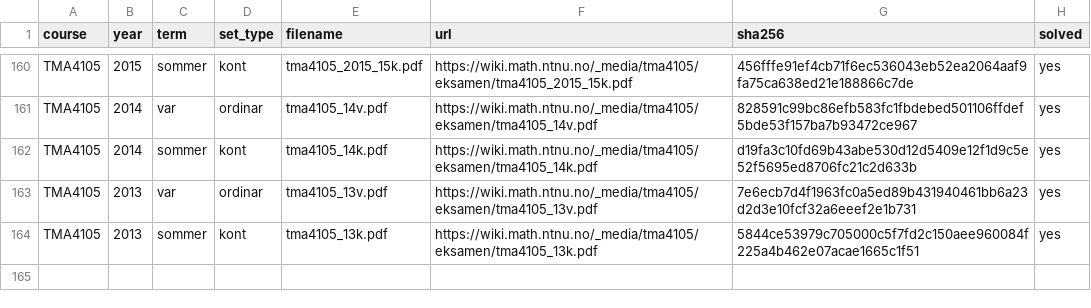
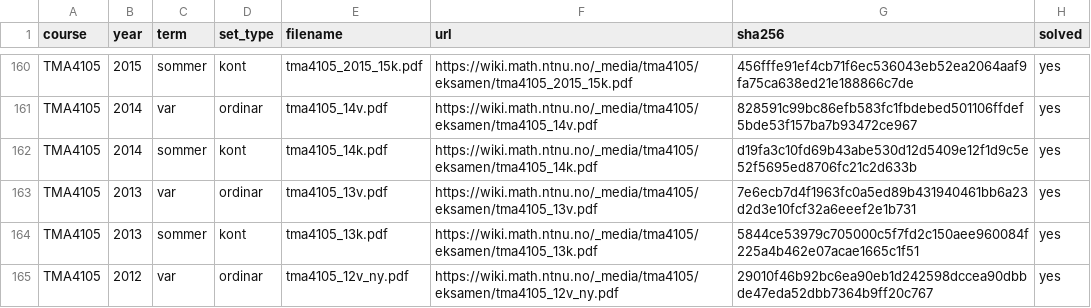
Before and after one commit to Torgersrud/eksamensrelevant4C, a CSV file: sources/MANIFEST.csv, drawn as a sheet; only a part is shown, gaps mark what is left out.

Commit message:
Ticket 9: M2-hausting — TMA4105 2012-vår (laurdag 9. juni 2012, nynorsk) — manifest + Oppgåve 1 og 3 i uke 36 (tangentplan, Eulers spiral med bogelengd og krumming), Oppgåve 2 i uke 38 (Lagrange på ellipse); resten ugjenkjennelig av karakter (trippelintegral, ellipse og Green, flateelement/volum/flux gjennom torusflate); Løsningsfilene frå LF-et (LF ligg i sources/ utan rad)

```diff
--- a/sources/MANIFEST.csv
+++ b/sources/MANIFEST.csv
@@ -164 +164,2 @@ TMA4105,2013,var,ordinar,tma4105_13v.pdf,https://wiki.math.ntnu.no/_media/tma410
 TMA4105,2013,sommer,kont,tma4105_13k.pdf,https://wiki.math.ntnu.no/_media/tma4105/eksamen/tma4105_13k.pdf,5844ce53979c705000c5f7fd2c150aee960084f225a4b462e07acae1665c1f51,yes
+TMA4105,2012,var,ordinar,tma4105_12v_ny.pdf,https://wiki.math.ntnu.no/_media/tma4105/eksamen/tma4105_12v_ny.pdf,29010f46b92bc6ea90eb1d242598dccea90dbbde47eda52dbb7364b9ff20c767,yes
```
Also changed, not shown: 9 other files.
